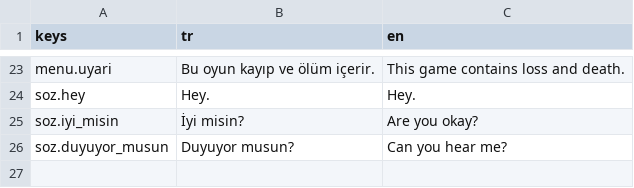
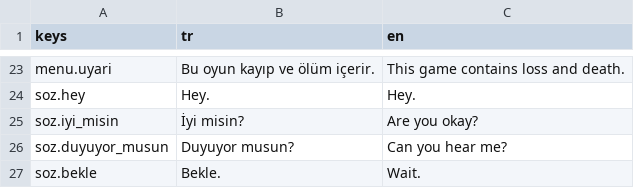
Before and after one commit to husamazenci/ada, a CSV file: varlik/metin/metinler.csv, drawn as a sheet; only a part is shown, gaps mark what is left out; the diff names each change by its address in the sheet, - before the commit and + after, or states it on an @@ line.

```diff
--- a/varlik/metin/metinler.csv
+++ b/varlik/metin/metinler.csv
+row 27: soz.bekle | Bekle. | Wait.
```
Also changed, not shown: 13 other files.
